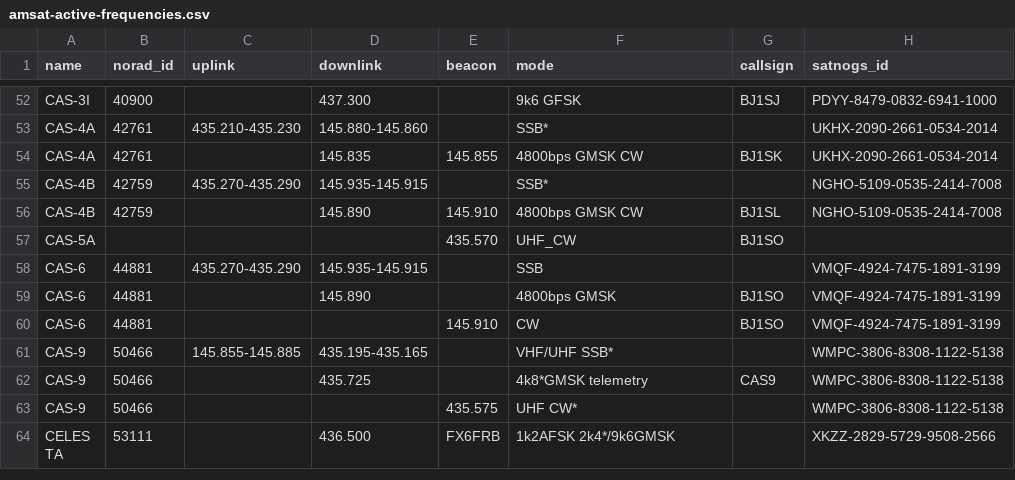
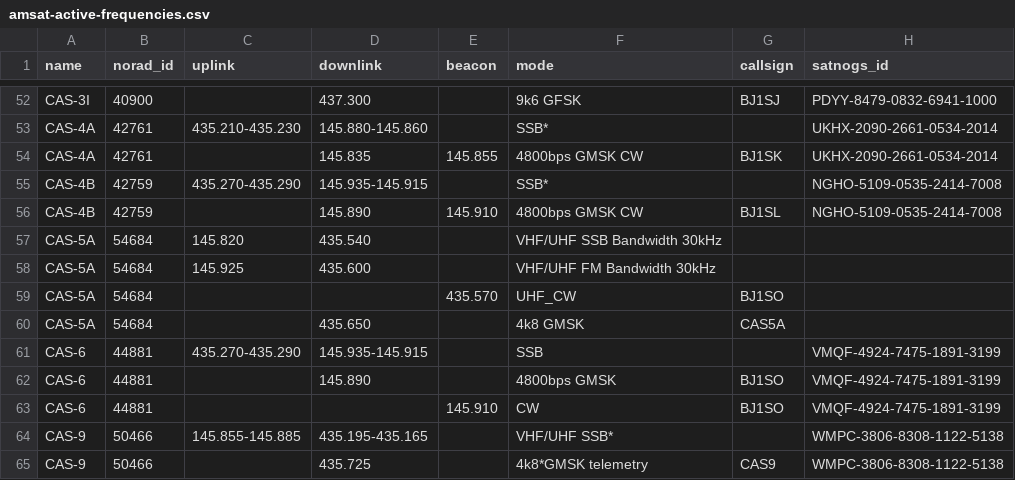
Before and after one commit to maruko8k/amateur-satellite-database, a CSV file: data/amsat-active-frequencies.csv, drawn as a sheet; only a part is shown, gaps mark what is left out; the shorter side is filled out with more unchanged rows.

```diff
--- a/data/amsat-active-frequencies.csv
+++ b/data/amsat-active-frequencies.csv
@@ -56,3 +56,6 @@ CAS-4B,42759,435.270-435.290,145.935-145.915,,SSB*,,NGHO-5109-0535-2414-7008
 CAS-4B,42759,,145.890,145.910,4800bps GMSK CW,BJ1SL,NGHO-5109-0535-2414-7008
-CAS-5A,,,,435.570,UHF_CW,BJ1SO,
+CAS-5A,54684,145.820,435.540,,VHF/UHF SSB Bandwidth 30kHz,,
+CAS-5A,54684,145.925,435.600,,VHF/UHF FM Bandwidth 30kHz,,
+CAS-5A,54684,,,435.570,UHF_CW,BJ1SO,
+CAS-5A,54684,,435.650,,4k8 GMSK,CAS5A,
 CAS-6,44881,435.270-435.290,145.935-145.915,,SSB,,VMQF-4924-7475-1891-3199
```
Also changed, not shown: data/amsat-all-frequencies.csv, 2 other files.
